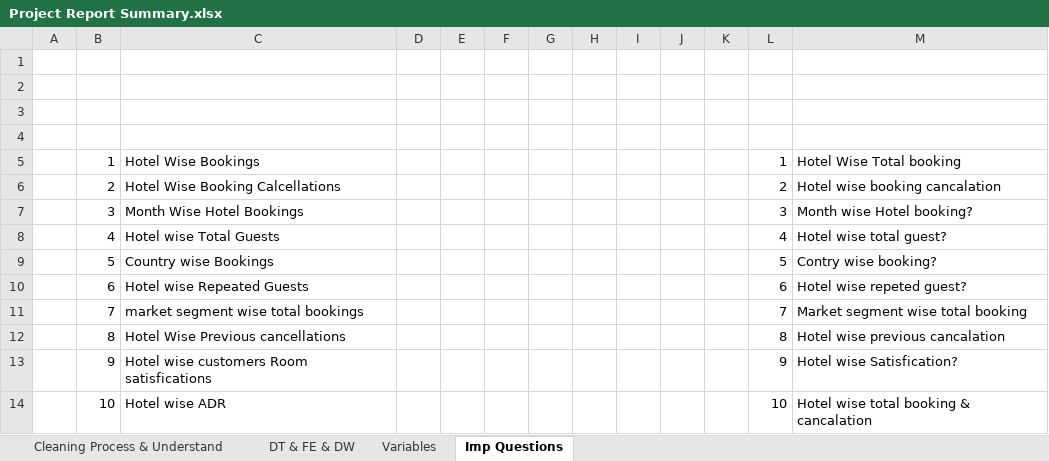
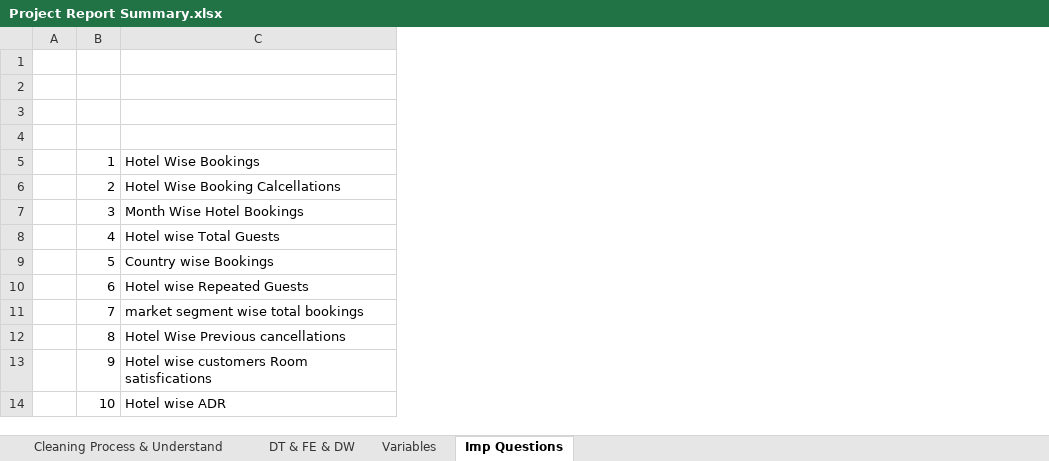
Before and after one commit to 6102-siddharth/AJ, an Excel workbook: Excel Projects/Project Report Summary.xlsx, sheet Imp Questions, drawn as a sheet; only a part is shown; values as stored, in another font and other column widths than the file's, no borders; the diff names each change by its address in the sheet, - before the commit and + after, or states it on an @@ line.

Commit message:
Modified project

```diff
--- a/Excel Projects/Project Report Summary.xlsx (sheet Imp Questions)
+++ b/Excel Projects/Project Report Summary.xlsx (sheet Imp Questions)
-column D, empty
-column E, empty
-column F, empty
-column G, empty
-column H, empty
-column I, empty
-column J, empty
-column K, empty
-column L, rows 5-14: 1 | 2 | 3 | 4 | 5 | 6 | 7 | 8 | 9 | 10
-column M, rows 5-14: Hotel Wise Total booking | Hotel wise booking cancalation | Month wise Hotel booking? | Hotel wise total guest? | Contry wise booking? | Hotel wise repeted guest? | Market segment wise total booking | Hotel wise previous cancalation | Hotel wise Satisfication? | Hotel wise total booking & cancalation
```
